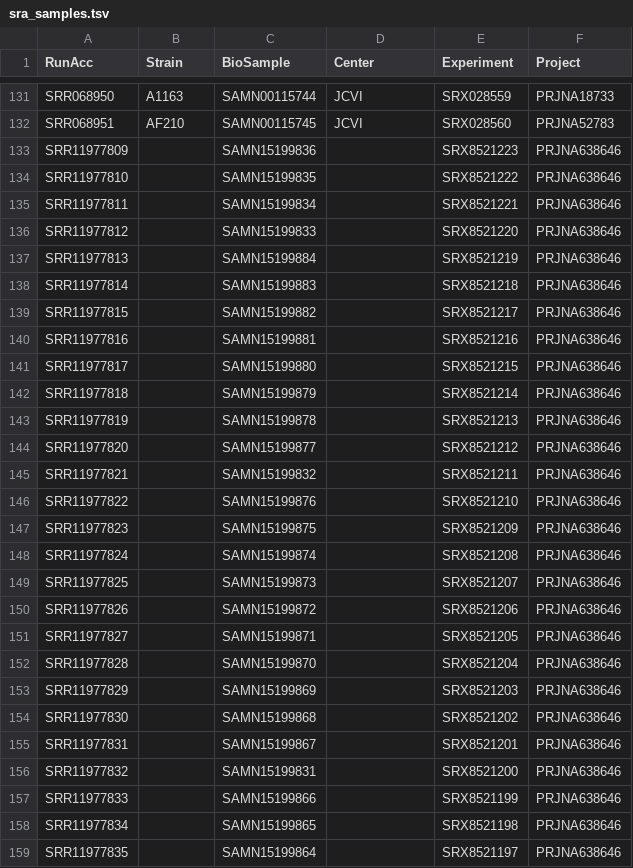
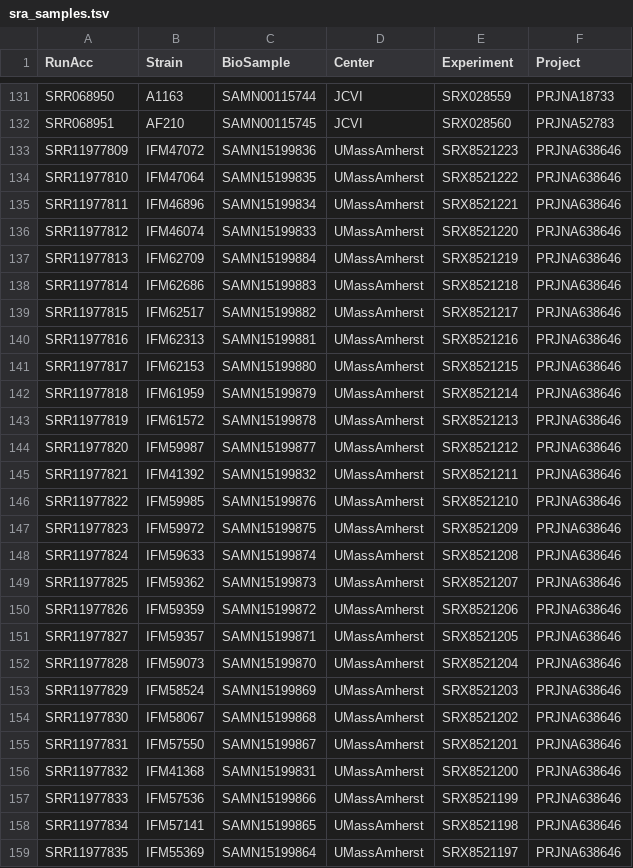
Before and after one commit to stajichlab/Afum_popgenome, a TSV file: download/sra_samples.tsv, drawn as a sheet; only a part is shown, gaps mark what is left out; the diff covers the shown part only.

```diff
--- a/download/sra_samples.tsv
+++ b/download/sra_samples.tsv
@@ -132,28 +132,28 @@ SRR068950	A1163	SAMN00115744	JCVI	SRX028559	PRJNA18733
 SRR068951	AF210	SAMN00115745	JCVI	SRX028560	PRJNA52783
-SRR11977809		SAMN15199836		SRX8521223	PRJNA638646
-SRR11977810		SAMN15199835		SRX8521222	PRJNA638646
-SRR11977811		SAMN15199834		SRX8521221	PRJNA638646
-SRR11977812		SAMN15199833		SRX8521220	PRJNA638646
-SRR11977813		SAMN15199884		SRX8521219	PRJNA638646
-SRR11977814		SAMN15199883		SRX8521218	PRJNA638646
-SRR11977815		SAMN15199882		SRX8521217	PRJNA638646
-SRR11977816		SAMN15199881		SRX8521216	PRJNA638646
-SRR11977817		SAMN15199880		SRX8521215	PRJNA638646
-SRR11977818		SAMN15199879		SRX8521214	PRJNA638646
-SRR11977819		SAMN15199878		SRX8521213	PRJNA638646
-SRR11977820		SAMN15199877		SRX8521212	PRJNA638646
-SRR11977821		SAMN15199832		SRX8521211	PRJNA638646
-SRR11977822		SAMN15199876		SRX8521210	PRJNA638646
-SRR11977823		SAMN15199875		SRX8521209	PRJNA638646
-SRR11977824		SAMN15199874		SRX8521208	PRJNA638646
-SRR11977825		SAMN15199873		SRX8521207	PRJNA638646
-SRR11977826		SAMN15199872		SRX8521206	PRJNA638646
-SRR11977827		SAMN15199871		SRX8521205	PRJNA638646
-SRR11977828		SAMN15199870		SRX8521204	PRJNA638646
-SRR11977829		SAMN15199869		SRX8521203	PRJNA638646
-SRR11977830		SAMN15199868		SRX8521202	PRJNA638646
-SRR11977831		SAMN15199867		SRX8521201	PRJNA638646
-SRR11977832		SAMN15199831		SRX8521200	PRJNA638646
-SRR11977833		SAMN15199866		SRX8521199	PRJNA638646
-SRR11977834		SAMN15199865		SRX8521198	PRJNA638646
-SRR11977835		SAMN15199864		SRX8521197	PRJNA638646
+SRR11977809	IFM47072	SAMN15199836	UMassAmherst	SRX8521223	PRJNA638646
+SRR11977810	IFM47064	SAMN15199835	UMassAmherst	SRX8521222	PRJNA638646
+SRR11977811	IFM46896	SAMN15199834	UMassAmherst	SRX8521221	PRJNA638646
+SRR11977812	IFM46074	SAMN15199833	UMassAmherst	SRX8521220	PRJNA638646
+SRR11977813	IFM62709	SAMN15199884	UMassAmherst	SRX8521219	PRJNA638646
+SRR11977814	IFM62686	SAMN15199883	UMassAmherst	SRX8521218	PRJNA638646
+SRR11977815	IFM62517	SAMN15199882	UMassAmherst	SRX8521217	PRJNA638646
+SRR11977816	IFM62313	SAMN15199881	UMassAmherst	SRX8521216	PRJNA638646
+SRR11977817	IFM62153	SAMN15199880	UMassAmherst	SRX8521215	PRJNA638646
+SRR11977818	IFM61959	SAMN15199879	UMassAmherst	SRX8521214	PRJNA638646
+SRR11977819	IFM61572	SAMN15199878	UMassAmherst	SRX8521213	PRJNA638646
+SRR11977820	IFM59987	SAMN15199877	UMassAmherst	SRX8521212	PRJNA638646
+SRR11977821	IFM41392	SAMN15199832	UMassAmherst	SRX8521211	PRJNA638646
+SRR11977822	IFM59985	SAMN15199876	UMassAmherst	SRX8521210	PRJNA638646
+SRR11977823	IFM59972	SAMN15199875	UMassAmherst	SRX8521209	PRJNA638646
+SRR11977824	IFM59633	SAMN15199874	UMassAmherst	SRX8521208	PRJNA638646
+SRR11977825	IFM59362	SAMN15199873	UMassAmherst	SRX8521207	PRJNA638646
+SRR11977826	IFM59359	SAMN15199872	UMassAmherst	SRX8521206	PRJNA638646
+SRR11977827	IFM59357	SAMN15199871	UMassAmherst	SRX8521205	PRJNA638646
+SRR11977828	IFM59073	SAMN15199870	UMassAmherst	SRX8521204	PRJNA638646
+SRR11977829	IFM58524	SAMN15199869	UMassAmherst	SRX8521203	PRJNA638646
+SRR11977830	IFM58067	SAMN15199868	UMassAmherst	SRX8521202	PRJNA638646
+SRR11977831	IFM57550	SAMN15199867	UMassAmherst	SRX8521201	PRJNA638646
+SRR11977832	IFM41368	SAMN15199831	UMassAmherst	SRX8521200	PRJNA638646
+SRR11977833	IFM57536	SAMN15199866	UMassAmherst	SRX8521199	PRJNA638646
+SRR11977834	IFM57141	SAMN15199865	UMassAmherst	SRX8521198	PRJNA638646
+SRR11977835	IFM55369	SAMN15199864	UMassAmherst	SRX8521197	PRJNA638646
```
Also changed, not shown: 82 edited cells elsewhere in this file, download/SRA_samples.csv, 3 other files.
